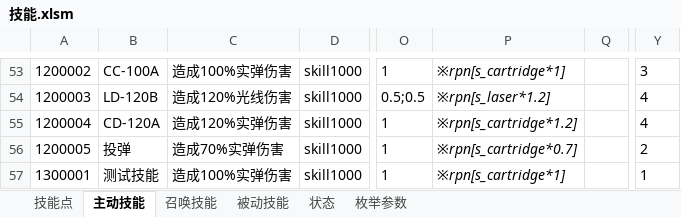
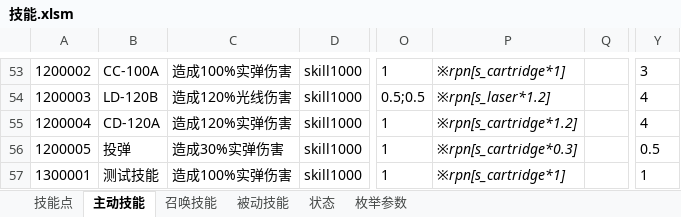
Before and after one commit to Canvastudio/Prometheus, an Excel workbook: Design/原始配置表/技能.xlsm, sheet 主动技能, drawn as a sheet; only a part is shown, gaps mark what is left out; values as stored, in another font and other column widths than the file's, no borders; conditional formats and table styles not drawn; the diff names each change by its address in the sheet, - before the commit and + after, or states it on an @@ line.

```diff
--- a/Design/原始配置表/技能.xlsm (sheet 主动技能)
+++ b/Design/原始配置表/技能.xlsm (sheet 主动技能)
-C56: 造成70%实弹伤害
+C56: 造成30%实弹伤害
-P56: ※rpn[s_cartridge*0.7]
+P56: ※rpn[s_cartridge*0.3]
-Y56: 2
+Y56: 0.5
```
Also changed, not shown: Design/原始配置表/地图配置.xlsm, 2 other files.
